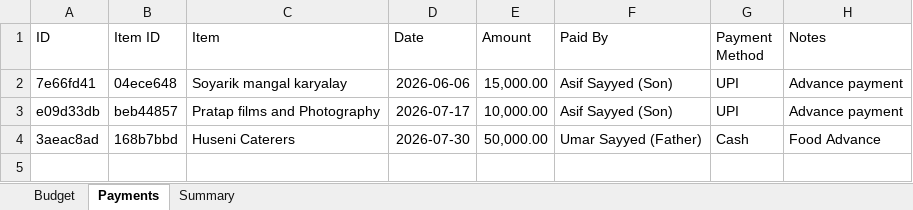
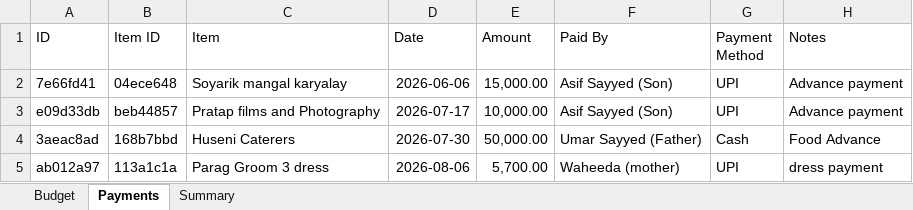
Before and after one commit to Asif-Nice/poc-track-expenses, an Excel workbook: data/expenses.xlsx, sheet Payments, drawn as a sheet; values as stored, in another font and other column widths than the file's, no borders; the diff names each change by its address in the sheet, - before the commit and + after, or states it on an @@ line.

Commit message:
Record payment: ₹5,700.00 by Waheeda (mother) for Parag Groom 3 dress

```diff
--- a/data/expenses.xlsx (sheet Payments)
+++ b/data/expenses.xlsx (sheet Payments)
+row 5: ab012a97 | 113a1c1a | Parag Groom 3 dress | 2026-08-06 | 5,700.00 | Waheeda (mother) | UPI | dress payment
```
Also changed, not shown: sheet Summary.
